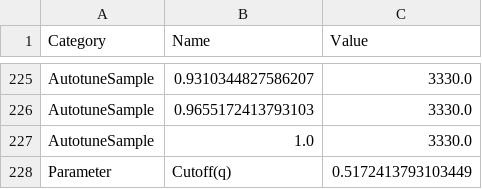
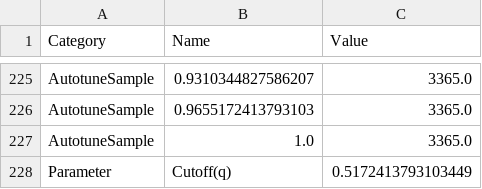
Before and after one commit to nanoporetech/pychopper, a TSV file: evaluation/edlib_report.tsv, drawn as a sheet; only a part is shown, gaps mark what is left out; the diff covers the shown part only; the diff names each change by its address in the sheet, - before the commit and + after, or states it on an @@ line.

```diff
--- a/evaluation/edlib_report.tsv
+++ b/evaluation/edlib_report.tsv
-C225:C227 (Value): 3330.0
+C225:C227 (Value): 3365.0
```
Also changed, not shown: 27 edited cells elsewhere in this file, evaluation/phmm_report.tsv, 46 other files.
